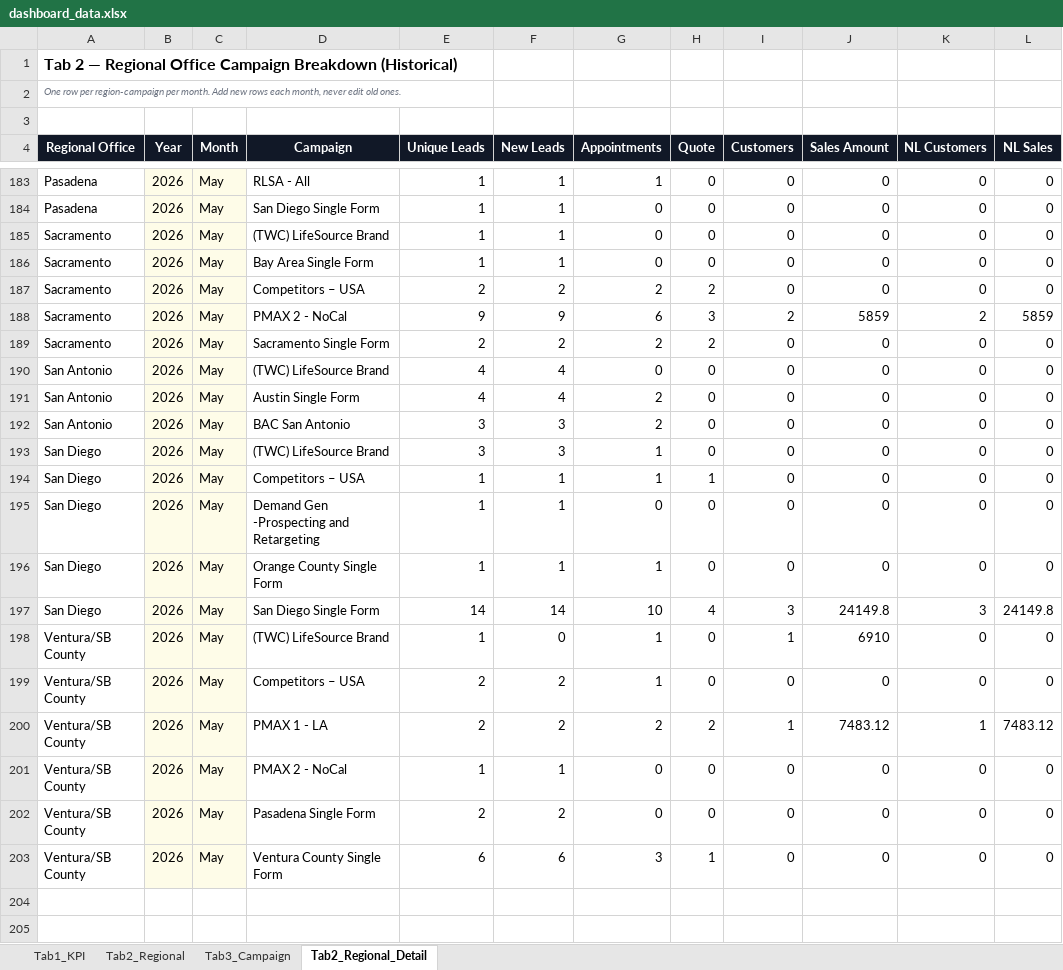
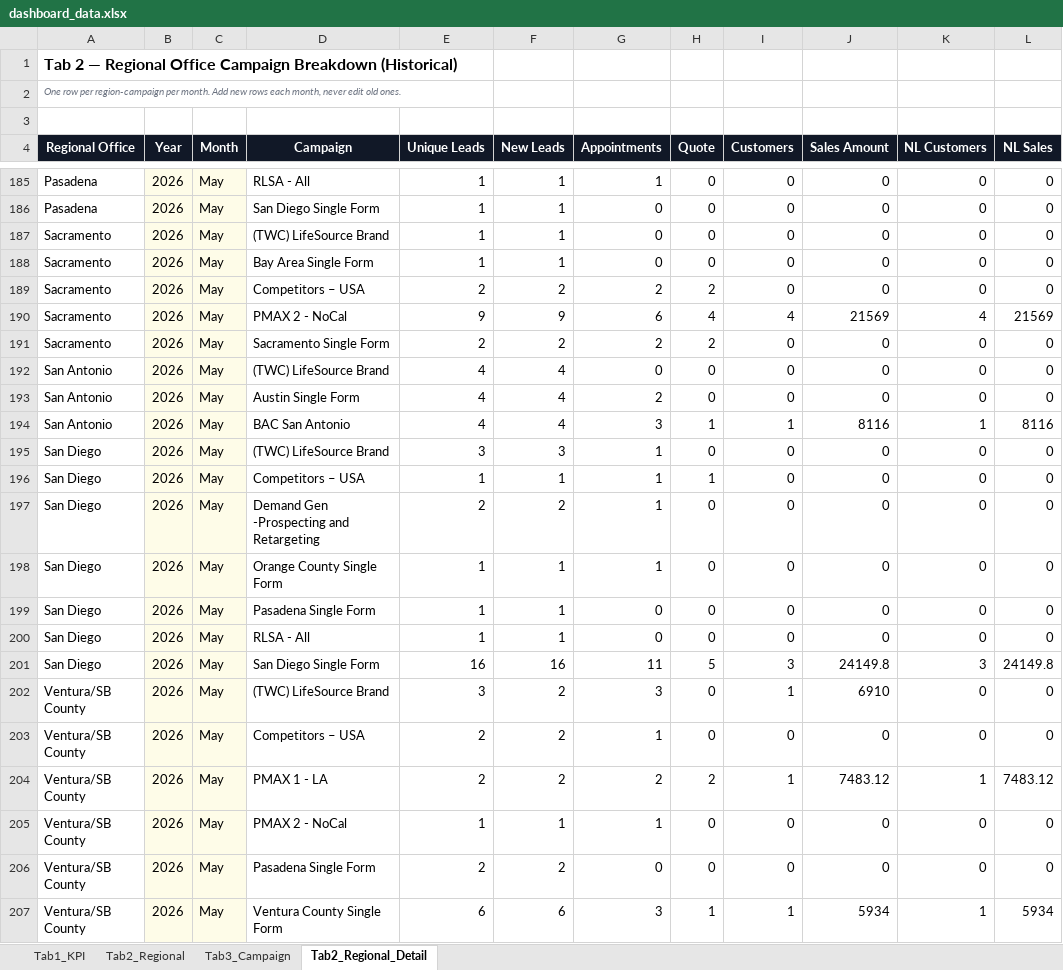
Before and after one commit to panpanlsw-ops/Google-Dashboard, an Excel workbook: dashboard_data.xlsx, sheet Tab2_Regional_Detail, drawn as a sheet; only a part is shown, gaps mark what is left out; values as stored, in another font and other column widths than the file's, no borders; addresses are those after the commit; the diff covers the shown part only; the diff names each change by its address in the sheet, - before the commit and + after, or states it on an @@ line.

```diff
--- a/dashboard_data.xlsx (sheet Tab2_Regional_Detail)
+++ b/dashboard_data.xlsx (sheet Tab2_Regional_Detail)
-H190 (Quote): 3
+H190 (Quote): 4
-I190 (Customers): 2
+I190 (Customers): 4
-J190 (Sales Amount): 5859
+J190 (Sales Amount): 21569
-K190 (NL Customers): 2
+K190 (NL Customers): 4
-L190 (NL Sales): 5859
+L190 (NL Sales): 21569
-E194 (Unique Leads): 3
+E194 (Unique Leads): 4
-F194 (New Leads): 3
+F194 (New Leads): 4
-G194 (Appointments): 2
+G194 (Appointments): 3
-H194 (Quote): 0
+H194 (Quote): 1
-I194 (Customers): 0
+I194 (Customers): 1
-J194 (Sales Amount): 0
+J194 (Sales Amount): 8116
-K194 (NL Customers): 0
+K194 (NL Customers): 1
-L194 (NL Sales): 0
+L194 (NL Sales): 8116
-E197 (Unique Leads): 1
+E197 (Unique Leads): 2
-F197 (New Leads): 1
+F197 (New Leads): 2
-G197 (Appointments): 0
+G197 (Appointments): 1
+row 199: San Diego | 2026 | May | Pasadena Single Form | 1 | 1 | 0 | 0 | 0 | 0 | 0 | 0
+row 200: San Diego | 2026 | May | RLSA - All | 1 | 1 | 0 | 0 | 0 | 0 | 0 | 0
-E201 (Unique Leads): 14
+E201 (Unique Leads): 16
-F201 (New Leads): 14
+F201 (New Leads): 16
-G201 (Appointments): 10
+G201 (Appointments): 11
-H201 (Quote): 4
+H201 (Quote): 5
-E202 (Unique Leads): 1
+E202 (Unique Leads): 3
-F202 (New Leads): 0
+F202 (New Leads): 2
-G202 (Appointments): 1
+G202 (Appointments): 3
-G205 (Appointments): 0
+G205 (Appointments): 1
-I207 (Customers): 0
+I207 (Customers): 1
-J207 (Sales Amount): 0
+J207 (Sales Amount): 5934
-K207 (NL Customers): 0
+K207 (NL Customers): 1
-L207 (NL Sales): 0
+L207 (NL Sales): 5934
```
Also changed, not shown: 2 added rows and 49 edited cells elsewhere in this sheet, sheet Tab1_KPI, sheet Tab3_Campaign, sheet Tab2_Regional.
